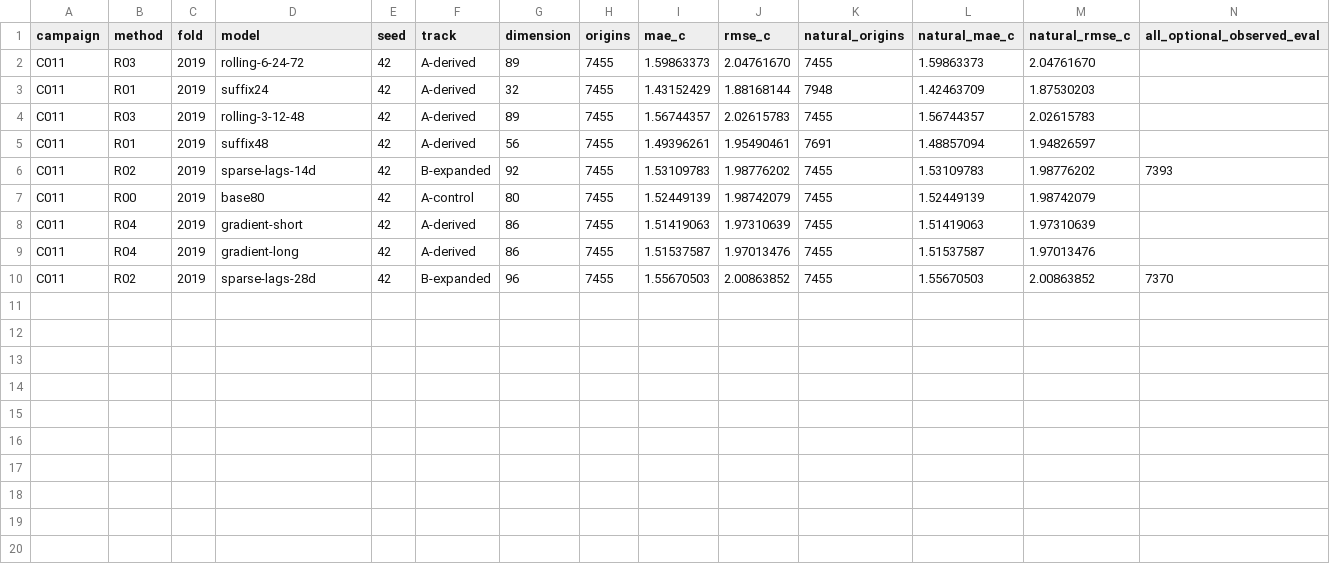
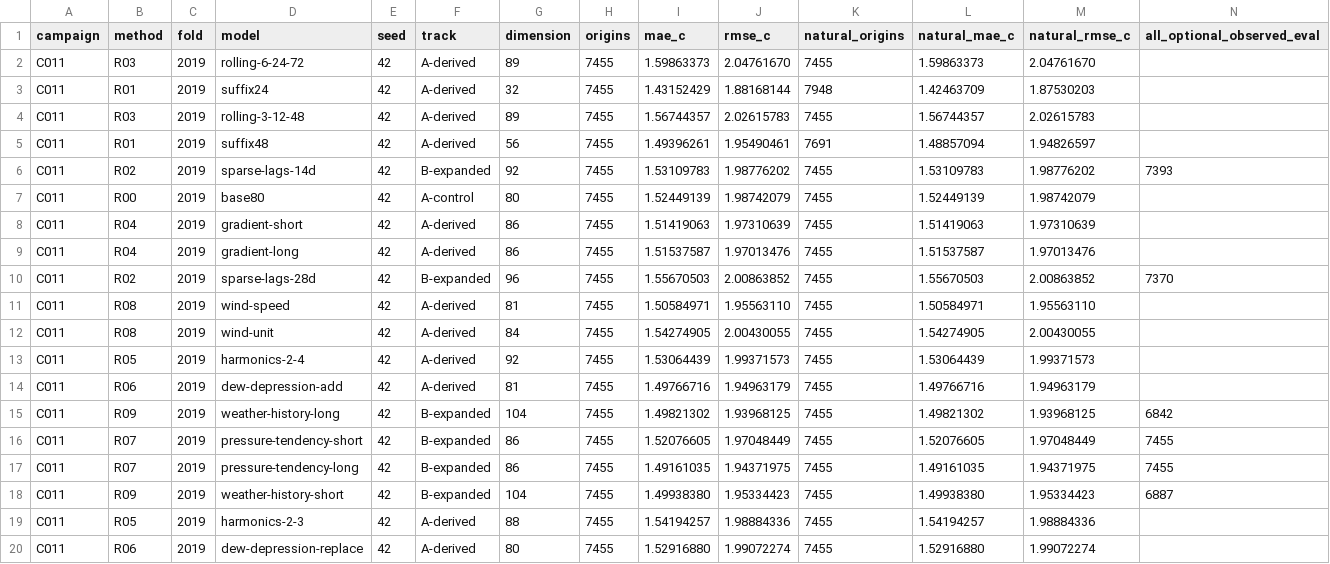
Before and after one commit to sguzman/aevral, a CSV file: results/C011/registry.csv, drawn as a sheet; only a part is shown; rows hold the shown columns only; the diff names each change by its address in the sheet, - before the commit and + after, or states it on an @@ line.

Commit message:
C011: reconcile ten weather and calendar representation screens

```diff
--- a/results/C011/registry.csv
+++ b/results/C011/registry.csv
+row 11: C011 | R08 | 2019 | wind-speed | 42 | A-derived | 81 | 7455 | 1.50584971 | 1.95563110 | 7455 | 1.50584971 | 1.95563110
+row 12: C011 | R08 | 2019 | wind-unit | 42 | A-derived | 84 | 7455 | 1.54274905 | 2.00430055 | 7455 | 1.54274905 | 2.00430055
+row 13: C011 | R05 | 2019 | harmonics-2-4 | 42 | A-derived | 92 | 7455 | 1.53064439 | 1.99371573 | 7455 | 1.53064439 | 1.99371573
+row 14: C011 | R06 | 2019 | dew-depression-add | 42 | A-derived | 81 | 7455 | 1.49766716 | 1.94963179 | 7455 | 1.49766716 | 1.94963179
+row 15: C011 | R09 | 2019 | weather-history-long | 42 | B-expanded | 104 | 7455 | 1.49821302 | 1.93968125 | 7455 | 1.49821302 | 1.93968125 | 6842
+row 16: C011 | R07 | 2019 | pressure-tendency-short | 42 | B-expanded | 86 | 7455 | 1.52076605 | 1.97048449 | 7455 | 1.52076605 | 1.97048449 | 7455
+row 17: C011 | R07 | 2019 | pressure-tendency-long | 42 | B-expanded | 86 | 7455 | 1.49161035 | 1.94371975 | 7455 | 1.49161035 | 1.94371975 | 7455
+row 18: C011 | R09 | 2019 | weather-history-short | 42 | B-expanded | 104 | 7455 | 1.49938380 | 1.95334423 | 7455 | 1.49938380 | 1.95334423 | 6887
+row 19: C011 | R05 | 2019 | harmonics-2-3 | 42 | A-derived | 88 | 7455 | 1.54194257 | 1.98884336 | 7455 | 1.54194257 | 1.98884336
+row 20: C011 | R06 | 2019 | dew-depression-replace | 42 | A-derived | 80 | 7455 | 1.52916880 | 1.99072274 | 7455 | 1.52916880 | 1.99072274
```
Also changed, not shown: 12 other files.
